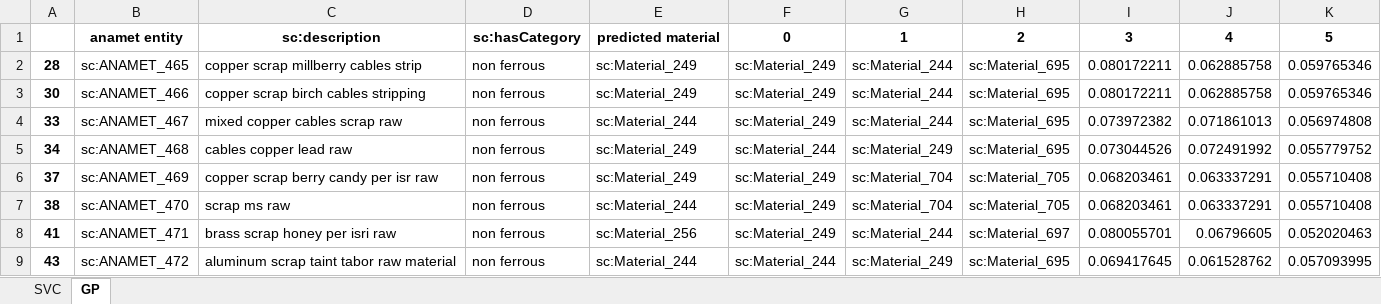
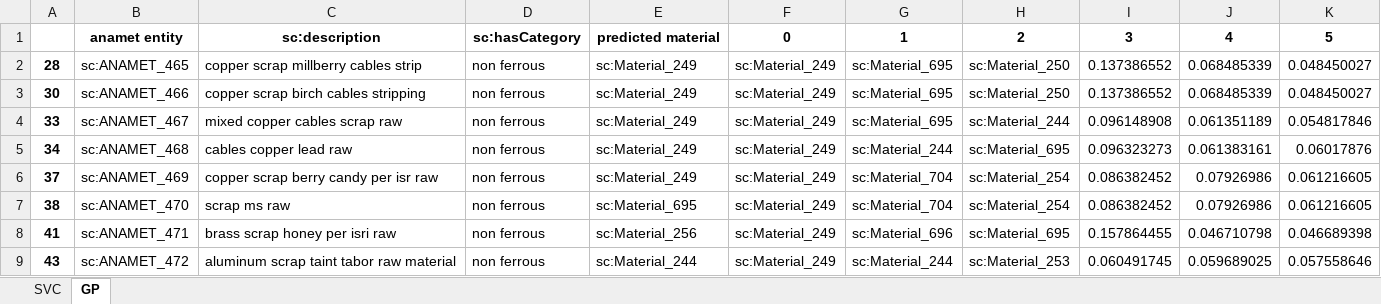
Before and after one commit to costasmexis/phd, an Excel workbook: scrap/results/predict_material.xlsx, sheet GP, drawn as a sheet; only a part is shown; values as stored, in another font and other column widths than the file's, no borders; the diff covers the shown part only; the diff names each change by its address in the sheet, - before the commit and + after, or states it on an @@ line.

```diff
--- a/scrap/results/predict_material.xlsx (sheet GP)
+++ b/scrap/results/predict_material.xlsx (sheet GP)
-G2:G4: sc:Material_244
+G2:G4: sc:Material_695
-H2:H3: sc:Material_695
+H2:H3: sc:Material_250
-I2:I3: 0.080172211
+I2:I3: 0.137386552
-J2:J3: 0.062885758
+J2:J3: 0.068485339
-K2:K3: 0.059765346
+K2:K3: 0.048450027
-E4: sc:Material_244
+E4: sc:Material_249
-H4: sc:Material_695
+H4: sc:Material_244
-I4: 0.073972382
+I4: 0.096148908
-J4: 0.071861013
+J4: 0.061351189
-K4: 0.056974808
+K4: 0.054817846
-F5: sc:Material_244
+F5: sc:Material_249
-G5: sc:Material_249
+G5: sc:Material_244
-I5: 0.073044526
+I5: 0.096323273
-J5: 0.072491992
+J5: 0.061383161
-K5: 0.055779752
+K5: 0.06017876
-H6:H7: sc:Material_705
+H6:H7: sc:Material_254
-I6:I7: 0.068203461
+I6:I7: 0.086382452
-J6:J7: 0.063337291
+J6:J7: 0.07926986
-K6:K7: 0.055710408
+K6:K7: 0.061216605
-E7: sc:Material_244
+E7: sc:Material_695
-G8: sc:Material_244
+G8: sc:Material_696
-H8: sc:Material_697
+H8: sc:Material_695
-I8: 0.080055701
+I8: 0.157864455
-J8: 0.06796605
+J8: 0.046710798
-K8: 0.052020463
+K8: 0.046689398
-F9: sc:Material_244
+F9: sc:Material_249
-G9: sc:Material_249
+G9: sc:Material_244
-H9: sc:Material_695
+H9: sc:Material_253
-I9: 0.069417645
+I9: 0.060491745
-J9: 0.061528762
+J9: 0.059689025
-K9: 0.057093995
+K9: 0.057558646
```
Also changed, not shown: 483 edited cells elsewhere in this sheet, sheet SVC, 2 other files.
